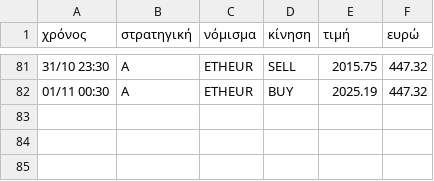
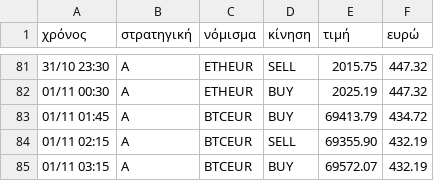
Before and after one commit to keepgoin81/paper-bot, a CSV file: paper_trades.csv, drawn as a sheet; only a part is shown, gaps mark what is left out; the diff names each change by its address in the sheet, - before the commit and + after, or states it on an @@ line.

Commit message:
paper run 2026-11-01_01:58

```diff
--- a/paper_trades.csv
+++ b/paper_trades.csv
+row 83: 01/11 01:45 | A | BTCEUR | BUY | 69413.79 | 434.72
+row 84: 01/11 02:15 | A | BTCEUR | SELL | 69355.90 | 432.19
+row 85: 01/11 03:15 | A | BTCEUR | BUY | 69572.07 | 432.19
```
Also changed, not shown: paper_equity.csv, 3 other files.
